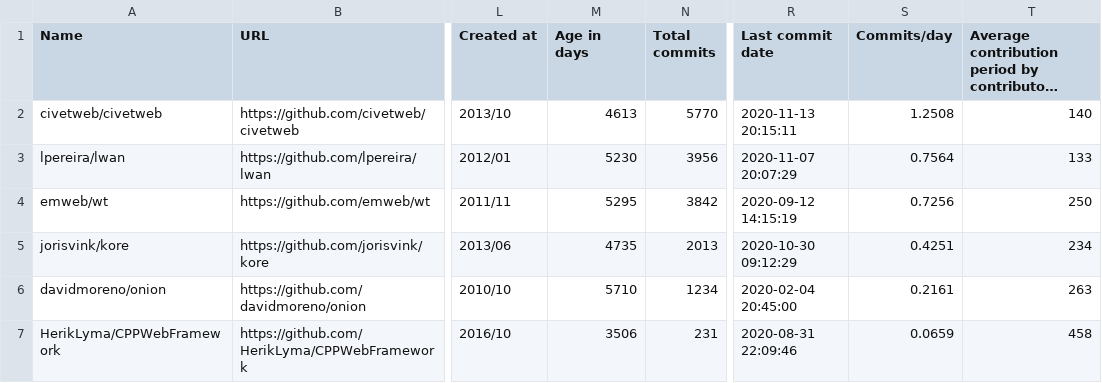
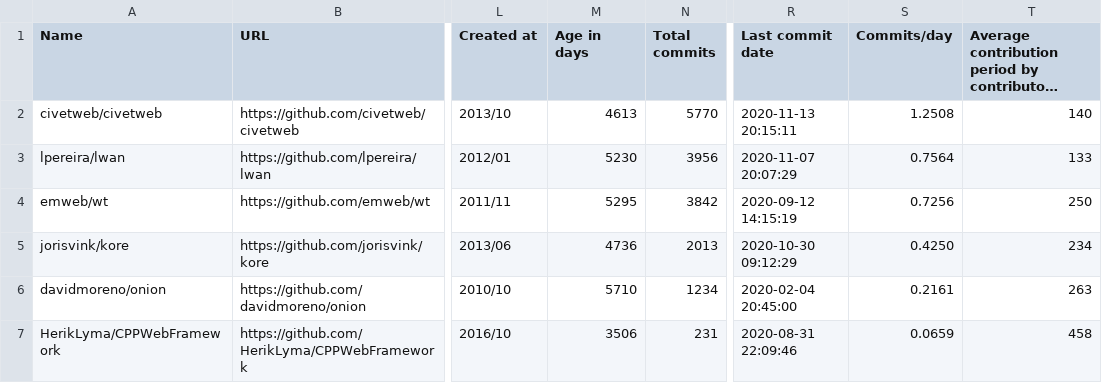
Before and after one commit to fedir/ghstat, a CSV file: stats/c_frameworks.csv, drawn as a sheet; only a part is shown, gaps mark what is left out; long unchanged cells end in …; the diff names each change by its address in the sheet, - before the commit and + after, or states it on an @@ line.

```diff
--- a/stats/c_frameworks.csv
+++ b/stats/c_frameworks.csv
-M5 (Age in days): 4735
+M5 (Age in days): 4736
-S5 (Commits/day): 0.4251
+S5 (Commits/day): 0.4250
```
Also changed, not shown: stats/clojure_frameworks.csv, stats/cpp_frameworks.csv, 15 other files.
